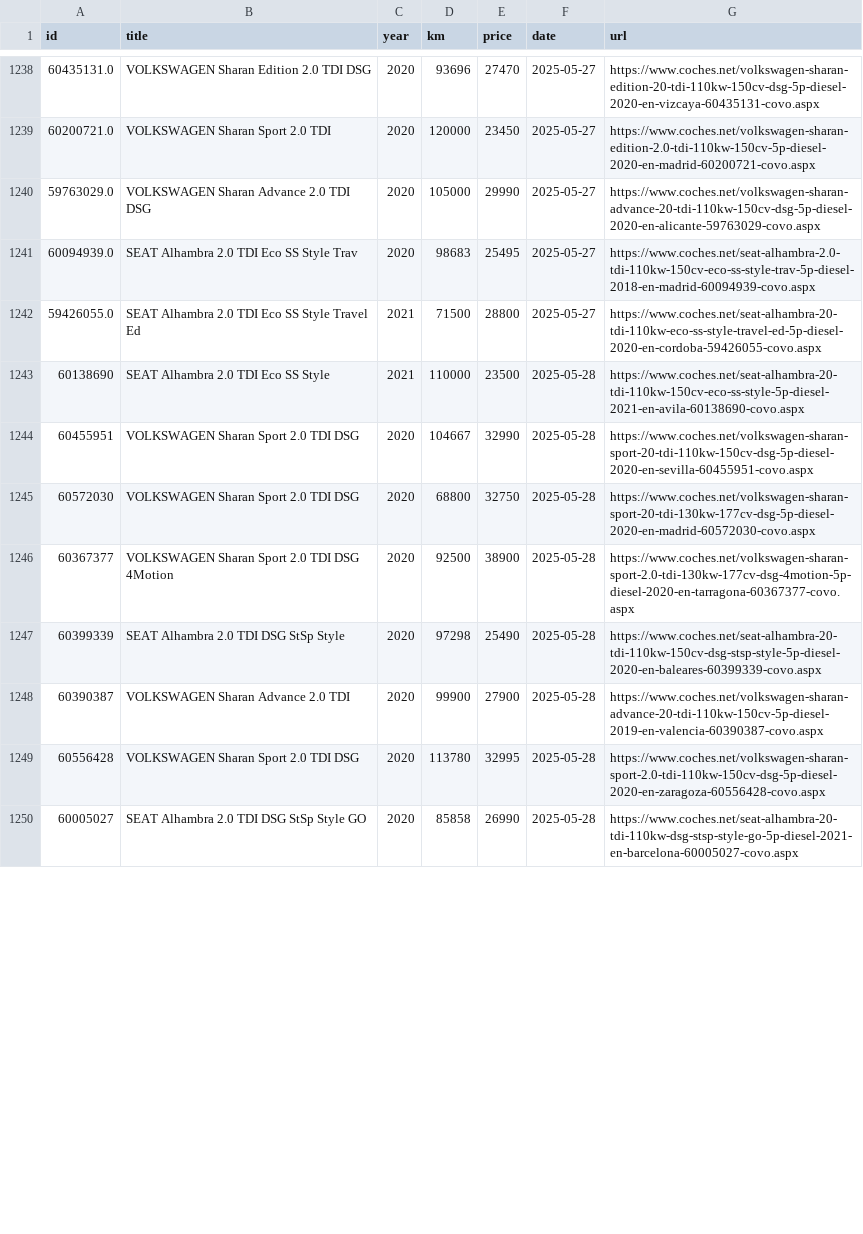
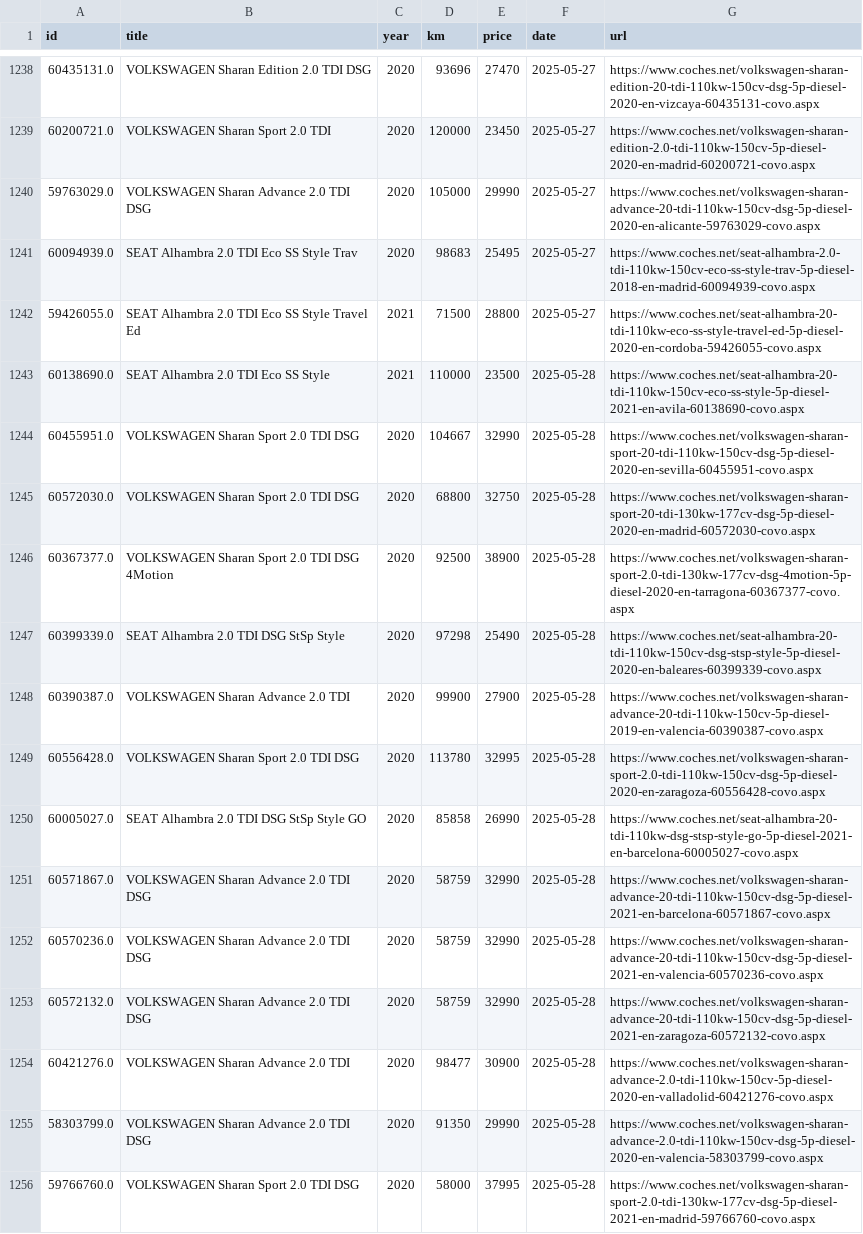
Before and after one commit to Quejicus/coches, a CSV file: data/alhambra_sharan_hist.csv, drawn as a sheet; only a part is shown, gaps mark what is left out; the diff covers the shown part only.

```diff
--- a/data/alhambra_sharan_hist.csv
+++ b/data/alhambra_sharan_hist.csv
@@ -1242,9 +1242,15 @@ id,title,year,km,price,date,url
 59426055.0,SEAT Alhambra 2.0 TDI Eco SS Style Travel Ed,2021,71500,28800,2025-05-27,https://www.coches.net/seat-alhambra-20-tdi-110kw-eco-ss-style-travel-ed-5p-diesel-2020-en-cordoba-59426055-covo.aspx
-60138690,SEAT Alhambra 2.0 TDI Eco SS Style,2021,110000,23500,2025-05-28,https://www.coches.net/seat-alhambra-20-tdi-110kw-150cv-eco-ss-style-5p-diesel-2021-en-avila-60138690-covo.aspx
-60455951,VOLKSWAGEN Sharan Sport 2.0 TDI DSG,2020,104667,32990,2025-05-28,https://www.coches.net/volkswagen-sharan-sport-20-tdi-110kw-150cv-dsg-5p-diesel-2020-en-sevilla-60455951-covo.aspx
-60572030,VOLKSWAGEN Sharan Sport 2.0 TDI DSG,2020,68800,32750,2025-05-28,https://www.coches.net/volkswagen-sharan-sport-20-tdi-130kw-177cv-dsg-5p-diesel-2020-en-madrid-60572030-covo.aspx
-60367377,VOLKSWAGEN Sharan Sport 2.0 TDI DSG 4Motion,2020,92500,38900,2025-05-28,https://www.coches.net/volkswagen-sharan-sport-2.0-tdi-130kw-177cv-dsg-4motion-5p-diesel-2020-en-tarragona-60367377-covo.aspx
-60399339,SEAT Alhambra 2.0 TDI DSG StSp Style,2020,97298,25490,2025-05-28,https://www.coches.net/seat-alhambra-20-tdi-110kw-150cv-dsg-stsp-style-5p-diesel-2020-en-baleares-60399339-covo.aspx
-60390387,VOLKSWAGEN Sharan Advance 2.0 TDI,2020,99900,27900,2025-05-28,https://www.coches.net/volkswagen-sharan-advance-20-tdi-110kw-150cv-5p-diesel-2019-en-valencia-60390387-covo.aspx
-60556428,VOLKSWAGEN Sharan Sport 2.0 TDI DSG,2020,113780,32995,2025-05-28,https://www.coches.net/volkswagen-sharan-sport-2.0-tdi-110kw-150cv-dsg-5p-diesel-2020-en-zaragoza-60556428-covo.aspx
-60005027,SEAT Alhambra 2.0 TDI DSG StSp Style GO,2020,85858,26990,2025-05-28,https://www.coches.net/seat-alhambra-20-tdi-110kw-dsg-stsp-style-go-5p-diesel-2021-en-barcelona-60005027-covo.aspx
+60138690.0,SEAT Alhambra 2.0 TDI Eco SS Style,2021,110000,23500,2025-05-28,https://www.coches.net/seat-alhambra-20-tdi-110kw-150cv-eco-ss-style-5p-diesel-2021-en-avila-60138690-covo.aspx
+60455951.0,VOLKSWAGEN Sharan Sport 2.0 TDI DSG,2020,104667,32990,2025-05-28,https://www.coches.net/volkswagen-sharan-sport-20-tdi-110kw-150cv-dsg-5p-diesel-2020-en-sevilla-60455951-covo.aspx
+60572030.0,VOLKSWAGEN Sharan Sport 2.0 TDI DSG,2020,68800,32750,2025-05-28,https://www.coches.net/volkswagen-sharan-sport-20-tdi-130kw-177cv-dsg-5p-diesel-2020-en-madrid-60572030-covo.aspx
+60367377.0,VOLKSWAGEN Sharan Sport 2.0 TDI DSG 4Motion,2020,92500,38900,2025-05-28,https://www.coches.net/volkswagen-sharan-sport-2.0-tdi-130kw-177cv-dsg-4motion-5p-diesel-2020-en-tarragona-60367377-covo.aspx
+60399339.0,SEAT Alhambra 2.0 TDI DSG StSp Style,2020,97298,25490,2025-05-28,https://www.coches.net/seat-alhambra-20-tdi-110kw-150cv-dsg-stsp-style-5p-diesel-2020-en-baleares-60399339-covo.aspx
+60390387.0,VOLKSWAGEN Sharan Advance 2.0 TDI,2020,99900,27900,2025-05-28,https://www.coches.net/volkswagen-sharan-advance-20-tdi-110kw-150cv-5p-diesel-2019-en-valencia-60390387-covo.aspx
+60556428.0,VOLKSWAGEN Sharan Sport 2.0 TDI DSG,2020,113780,32995,2025-05-28,https://www.coches.net/volkswagen-sharan-sport-2.0-tdi-110kw-150cv-dsg-5p-diesel-2020-en-zaragoza-60556428-covo.aspx
+60005027.0,SEAT Alhambra 2.0 TDI DSG StSp Style GO,2020,85858,26990,2025-05-28,https://www.coches.net/seat-alhambra-20-tdi-110kw-dsg-stsp-style-go-5p-diesel-2021-en-barcelona-60005027-covo.aspx
+60571867.0,VOLKSWAGEN Sharan Advance 2.0 TDI DSG,2020,58759,32990,2025-05-28,https://www.coches.net/volkswagen-sharan-advance-20-tdi-110kw-150cv-dsg-5p-diesel-2021-en-barcelona-60571867-covo.aspx
+60570236.0,VOLKSWAGEN Sharan Advance 2.0 TDI DSG,2020,58759,32990,2025-05-28,https://www.coches.net/volkswagen-sharan-advance-20-tdi-110kw-150cv-dsg-5p-diesel-2021-en-valencia-60570236-covo.aspx
+60572132.0,VOLKSWAGEN Sharan Advance 2.0 TDI DSG,2020,58759,32990,2025-05-28,https://www.coches.net/volkswagen-sharan-advance-20-tdi-110kw-150cv-dsg-5p-diesel-2021-en-zaragoza-60572132-covo.aspx
+60421276.0,VOLKSWAGEN Sharan Advance 2.0 TDI,2020,98477,30900,2025-05-28,https://www.coches.net/volkswagen-sharan-advance-2.0-tdi-110kw-150cv-5p-diesel-2020-en-valladolid-60421276-covo.aspx
+58303799.0,VOLKSWAGEN Sharan Advance 2.0 TDI DSG,2020,91350,29990,2025-05-28,https://www.coches.net/volkswagen-sharan-advance-2.0-tdi-110kw-150cv-dsg-5p-diesel-2020-en-valencia-58303799-covo.aspx
+59766760.0,VOLKSWAGEN Sharan Sport 2.0 TDI DSG,2020,58000,37995,2025-05-28,https://www.coches.net/volkswagen-sharan-sport-2.0-tdi-130kw-177cv-dsg-5p-diesel-2021-en-madrid-59766760-covo.aspx
```
Also changed, not shown: 13 added rows, 2 removed rows and 11 edited cells elsewhere in this file.
